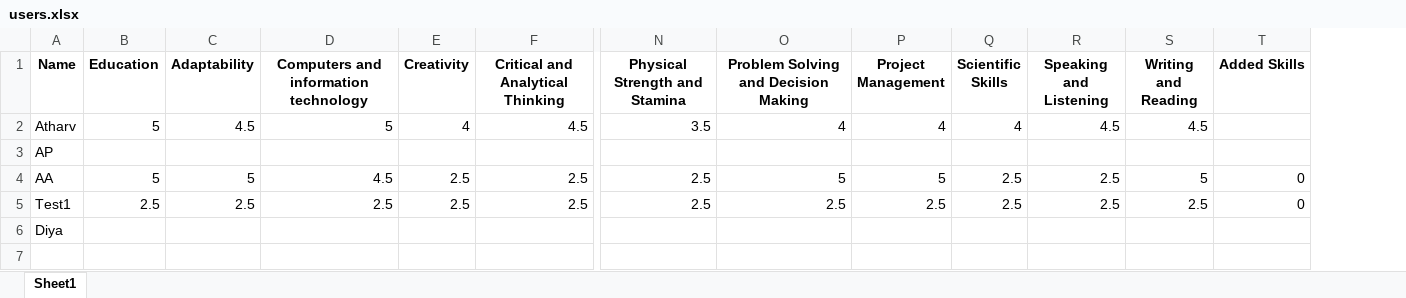
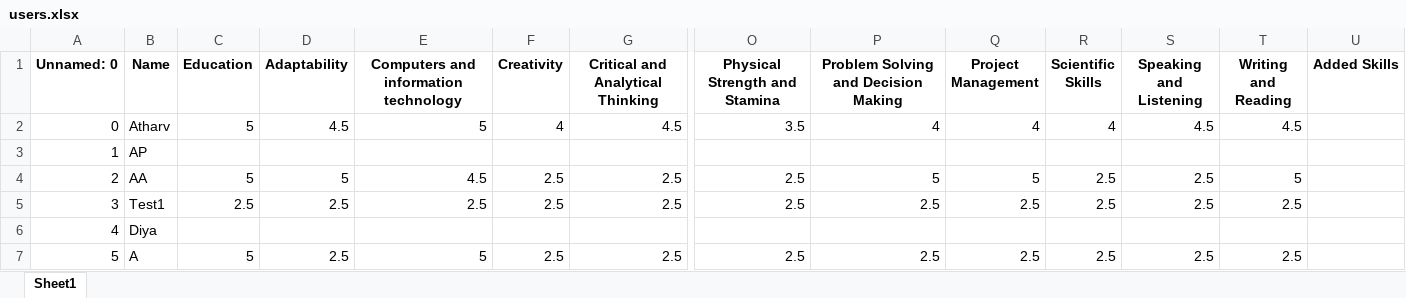
Before and after one commit to HenryRifle/LinkedOut-AI-Job-Board, an Excel workbook: interface/project_data/generated_data/users.xlsx, sheet Sheet1, drawn as a sheet; only a part is shown, gaps mark what is left out; values as stored, in another font and other column widths than the file's, no borders; addresses are those after the commit; rows hold the shown columns only; the diff names each change by its address in the sheet, - before the commit and + after, or states it on an @@ line.

Commit message:
Fix issue with new user skills and skill comparison.

```diff
--- a/interface/project_data/generated_data/users.xlsx (sheet Sheet1)
+++ b/interface/project_data/generated_data/users.xlsx (sheet Sheet1)
+column A (Unnamed: 0), rows 2-6: 0 | 1 | 2 | 3 | 4
-U4:U5 (Added Skills): 0
+U4:U5 (Added Skills): (empty)
+row 7: 5 | A | 5 | 2.5 | 5 | 2.5 | 2.5 | 2.5 | 2.5 | 2.5 | 2.5 | 2.5 | 2.5
```
Also changed, not shown: 5 other files.
